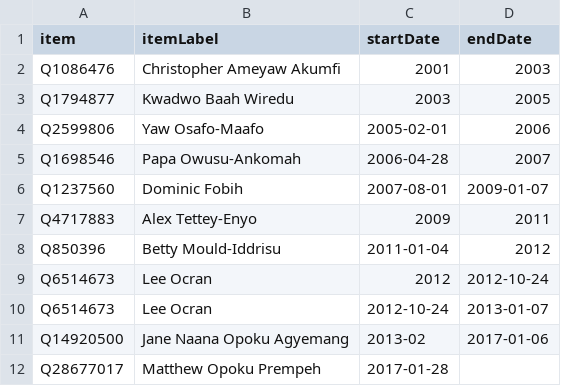
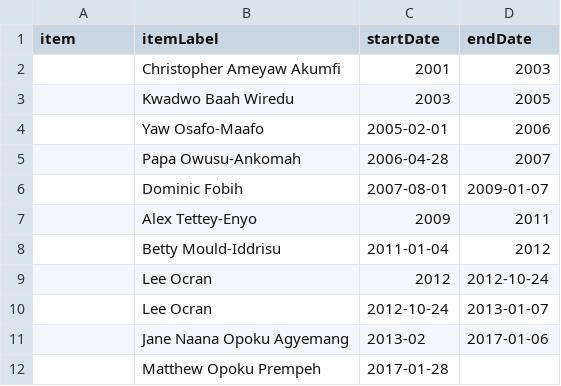
Before and after one commit to every-politician-scrapers/ghana-ministers, a CSV file: sources/education-enwiki/scraped.csv, drawn as a sheet.

Commit message:
better handling of missing dates

```diff
--- a/sources/education-enwiki/scraped.csv
+++ b/sources/education-enwiki/scraped.csv
@@ -1,12 +1,12 @@
 item,itemLabel,startDate,endDate
-Q1086476,Christopher Ameyaw Akumfi,2001,2003
-Q1794877,Kwadwo Baah Wiredu,2003,2005
-Q2599806,Yaw Osafo-Maafo,2005-02-01,2006
-Q1698546,Papa Owusu-Ankomah,2006-04-28,2007
-Q1237560,Dominic Fobih,2007-08-01,2009-01-07
-Q4717883,Alex Tettey-Enyo,2009,2011
-Q850396,Betty Mould-Iddrisu,2011-01-04,2012
-Q6514673,Lee Ocran,2012,2012-10-24
-Q6514673,Lee Ocran,2012-10-24,2013-01-07
-Q14920500,Jane Naana Opoku Agyemang,2013-02,2017-01-06
-Q28677017,Matthew Opoku Prempeh,2017-01-28,
+,Christopher Ameyaw Akumfi,2001,2003
+,Kwadwo Baah Wiredu,2003,2005
+,Yaw Osafo-Maafo,2005-02-01,2006
+,Papa Owusu-Ankomah,2006-04-28,2007
+,Dominic Fobih,2007-08-01,2009-01-07
+,Alex Tettey-Enyo,2009,2011
+,Betty Mould-Iddrisu,2011-01-04,2012
+,Lee Ocran,2012,2012-10-24
+,Lee Ocran,2012-10-24,2013-01-07
+,Jane Naana Opoku Agyemang,2013-02,2017-01-06
+,Matthew Opoku Prempeh,2017-01-28,
```
Also changed, not shown: sources/education-enwiki/diff.csv, 1 other file.
